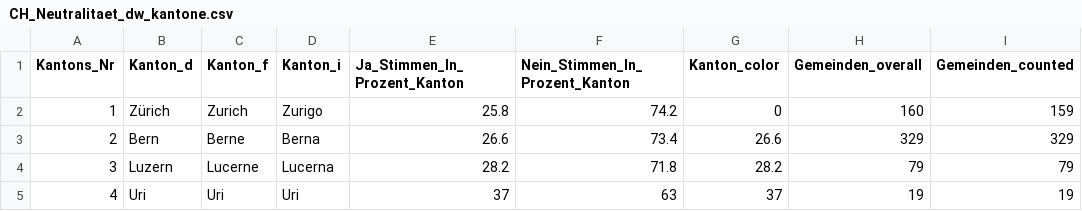
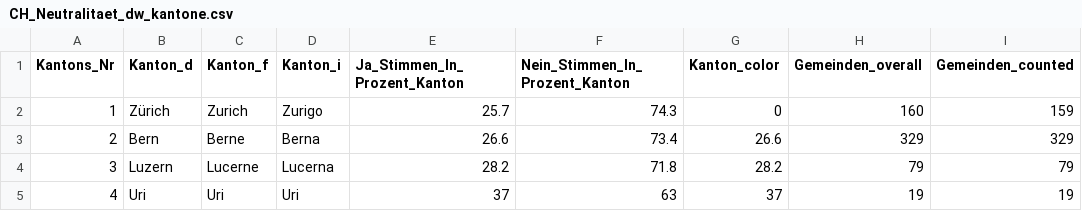
Before and after one commit to awp-finanznachrichten/lena_september2026, a CSV file: Output_Switzerland/CH_Neutralitaet_dw_kantone.csv, drawn as a sheet; only a part is shown; the diff names each change by its address in the sheet, - before the commit and + after, or states it on an @@ line.

```diff
--- a/Output_Switzerland/CH_Neutralitaet_dw_kantone.csv
+++ b/Output_Switzerland/CH_Neutralitaet_dw_kantone.csv
-E2 (Ja_Stimmen_In_Prozent_Kanton): 25.8
+E2 (Ja_Stimmen_In_Prozent_Kanton): 25.7
-F2 (Nein_Stimmen_In_Prozent_Kanton): 74.2
+F2 (Nein_Stimmen_In_Prozent_Kanton): 74.3
```
Also changed, not shown: Output_Switzerland/CH_Ernaehrung_all_data.csv, Output_Switzerland/CH_Ernaehrung_dw_kantone.csv, 1 other file.
